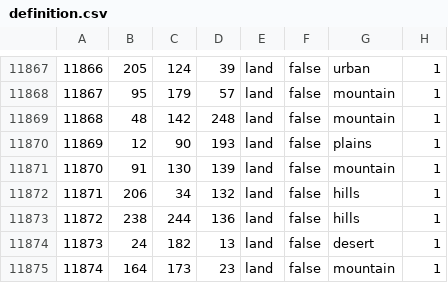
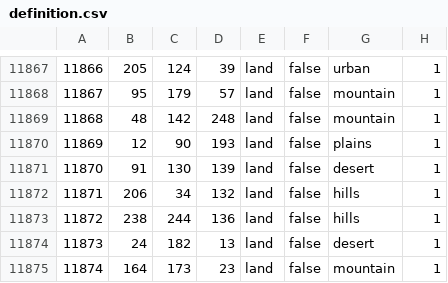
Before and after one commit to vincent-wagner/HFU, a CSV file: map/definition.csv, drawn as a sheet; only a part is shown, gaps mark what is left out; the diff covers the shown part only.

```diff
--- a/map/definition.csv
+++ b/map/definition.csv
@@ -11870,3 +11870,3 @@
 11869;12;90;193;land;false;plains;1
-11870;91;130;139;land;false;mountain;1
+11870;91;130;139;land;false;desert;1
 11871;206;34;132;land;false;hills;1
```
Also changed, not shown: 5 edited cells elsewhere in this file, 13 other files.
